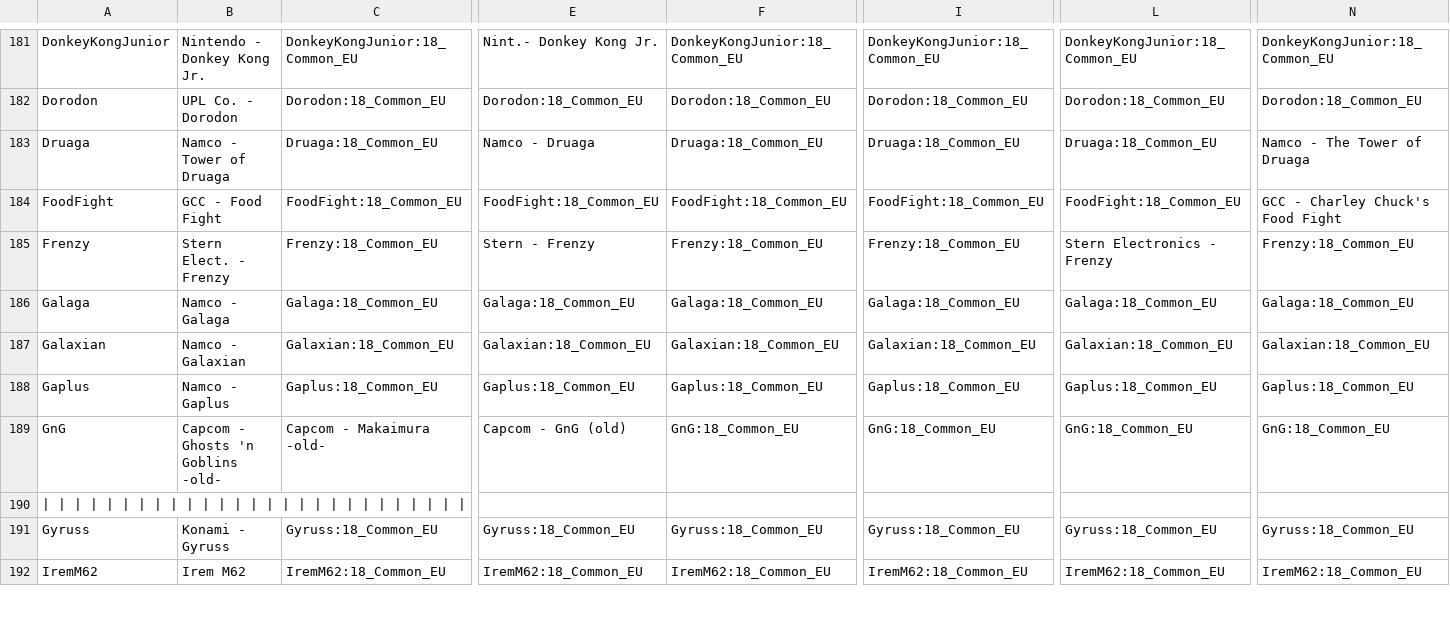
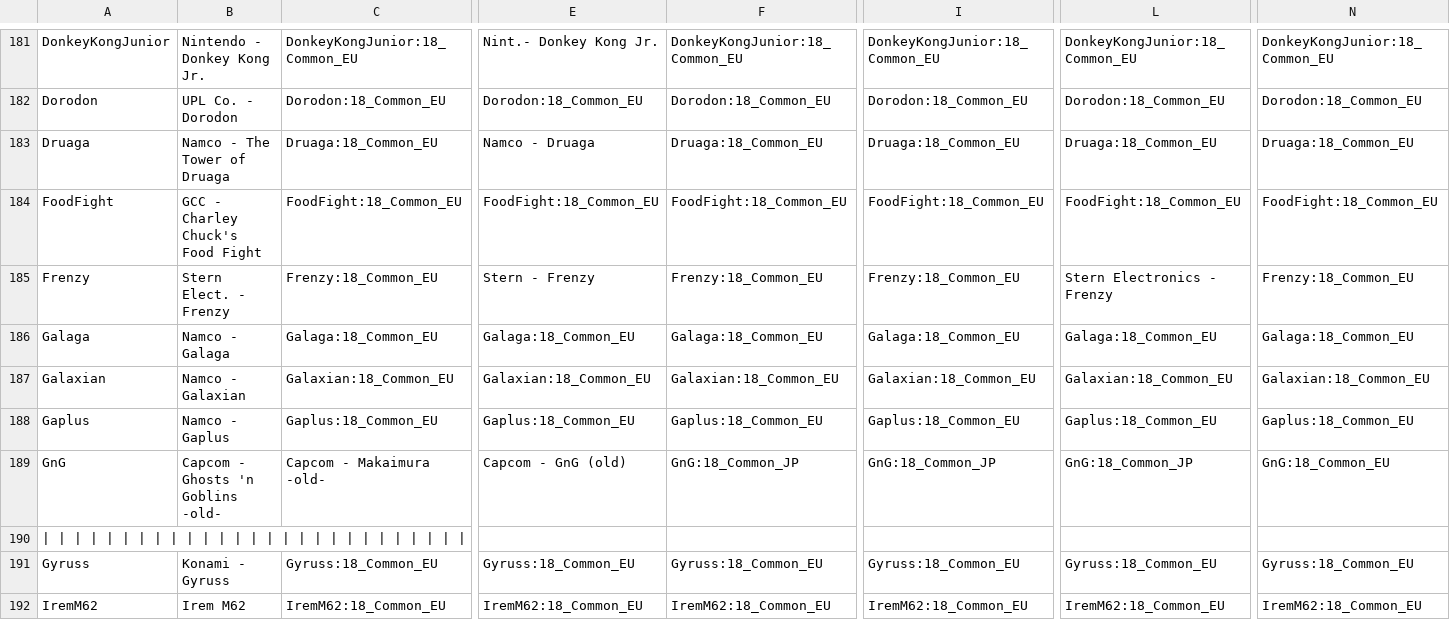
Before and after one commit to ThreepwoodLeBrush/Names_MiSTer, a CSV file: names.csv, drawn as a sheet; only a part is shown, gaps mark what is left out; the diff covers the shown part only; the diff names each change by its address in the sheet, - before the commit and + after, or states it on an @@ line.

Commit message:
Update names.csv

```diff
--- a/names.csv
+++ b/names.csv
-B183: Namco - Tower of Druaga
+B183: Namco - The Tower of Druaga
-N183: Namco - The Tower of Druaga
+N183: Druaga:18_Common_EU
-B184: GCC - Food Fight
+B184: GCC - Charley Chuck's Food Fight
-N184: GCC - Charley Chuck's Food Fight
+N184: FoodFight:18_Common_EU
-F189: GnG:18_Common_EU
+F189: GnG:18_Common_JP
-I189: GnG:18_Common_EU
+I189: GnG:18_Common_JP
-L189: GnG:18_Common_EU
+L189: GnG:18_Common_JP
```
Also changed, not shown: 41 edited cells elsewhere in this file.
